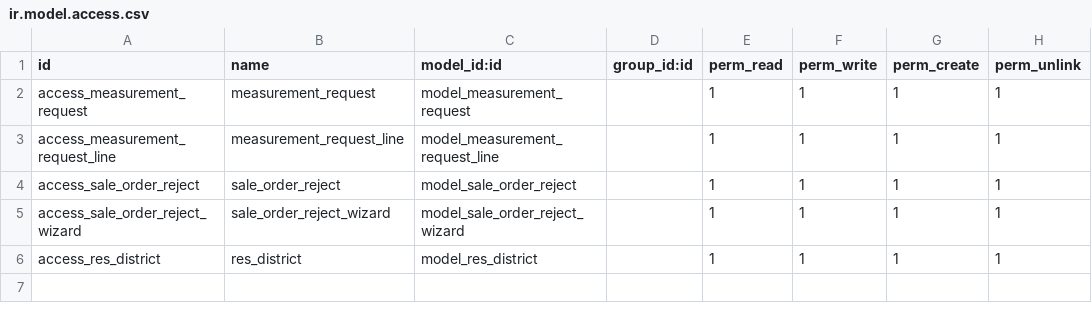
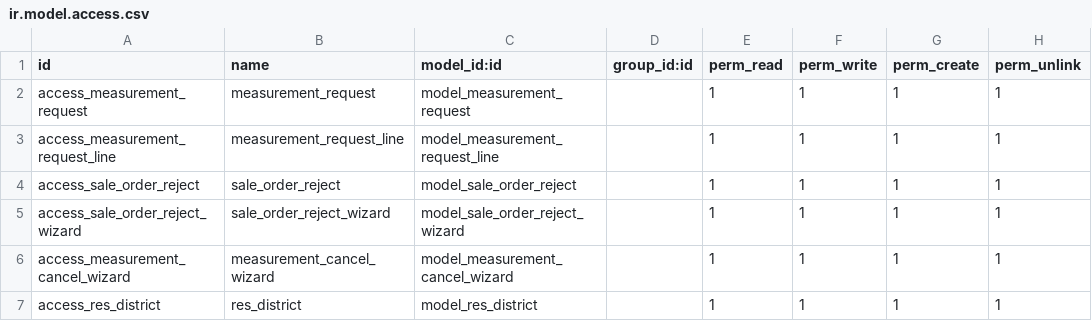
Before and after one commit to odooerp-ae/demov14, a CSV file: sales_measurement/security/ir.model.access.csv, drawn as a sheet; the diff names each change by its address in the sheet, - before the commit and + after, or states it on an @@ line.

Commit message:
update sales measurement

```diff
--- a/sales_measurement/security/ir.model.access.csv
+++ b/sales_measurement/security/ir.model.access.csv
+row 6: access_measurement_cancel_wizard | measurement_cancel_wizard | model_measurement_cancel_wizard |  | 1 | 1 | 1 | 1
```
Also changed, not shown: 18 other files.
